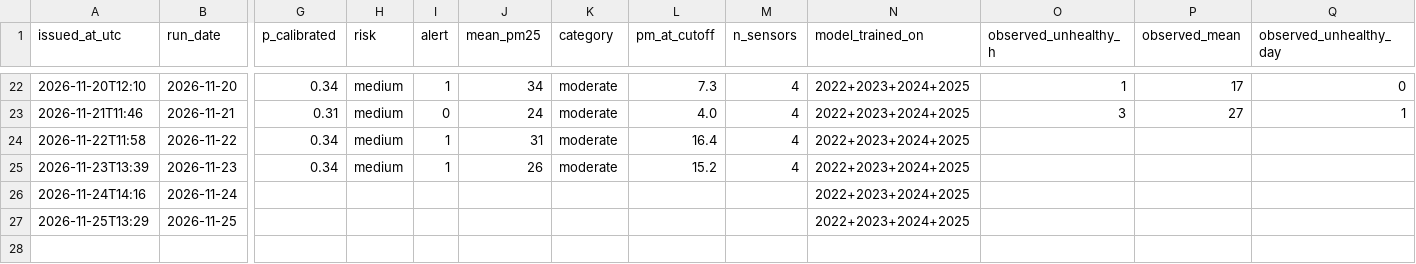
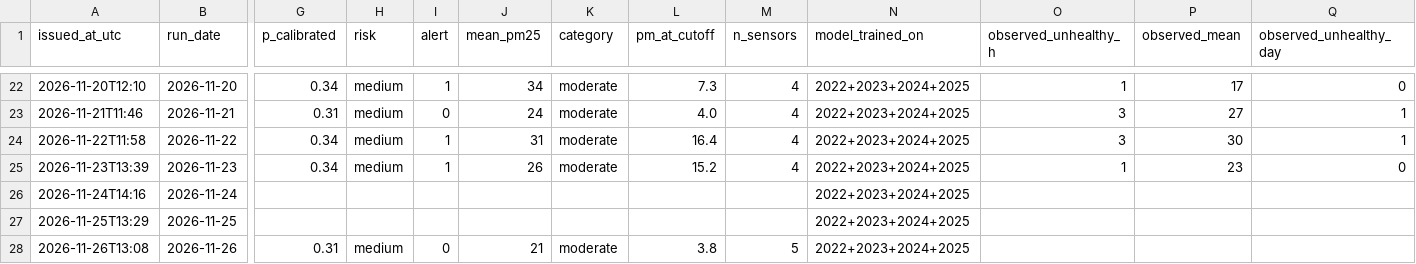
Before and after one commit to erjigit7/smog-bishkek, a CSV file: forecasts/forecasts.csv, drawn as a sheet; only a part is shown, gaps mark what is left out; rows hold the shown columns only; the diff names each change by its address in the sheet, - before the commit and + after, or states it on an @@ line.

```diff
--- a/forecasts/forecasts.csv
+++ b/forecasts/forecasts.csv
-O24 (observed_unhealthy_h): (empty)
+O24 (observed_unhealthy_h): 3
-P24 (observed_mean): (empty)
+P24 (observed_mean): 30
-Q24 (observed_unhealthy_day): (empty)
+Q24 (observed_unhealthy_day): 1
-O25 (observed_unhealthy_h): (empty)
+O25 (observed_unhealthy_h): 1
-P25 (observed_mean): (empty)
+P25 (observed_mean): 23
-Q25 (observed_unhealthy_day): (empty)
+Q25 (observed_unhealthy_day): 0
+row 28: 2026-11-26T13:08 | 2026-11-26 | 0.31 | medium | 0 | 21 | moderate | 3.8 | 5 | 2022+2023+2024+2025
```
